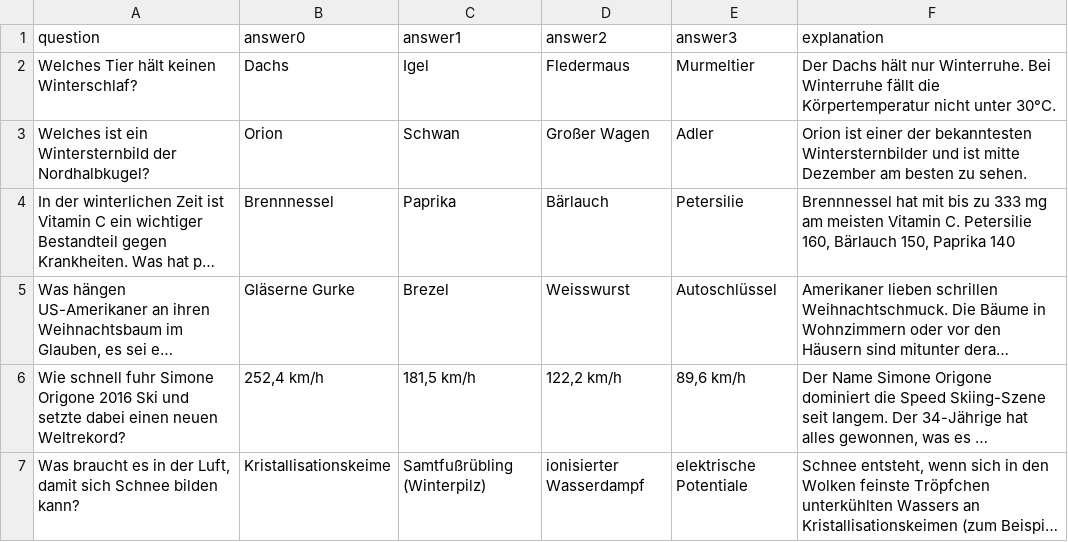
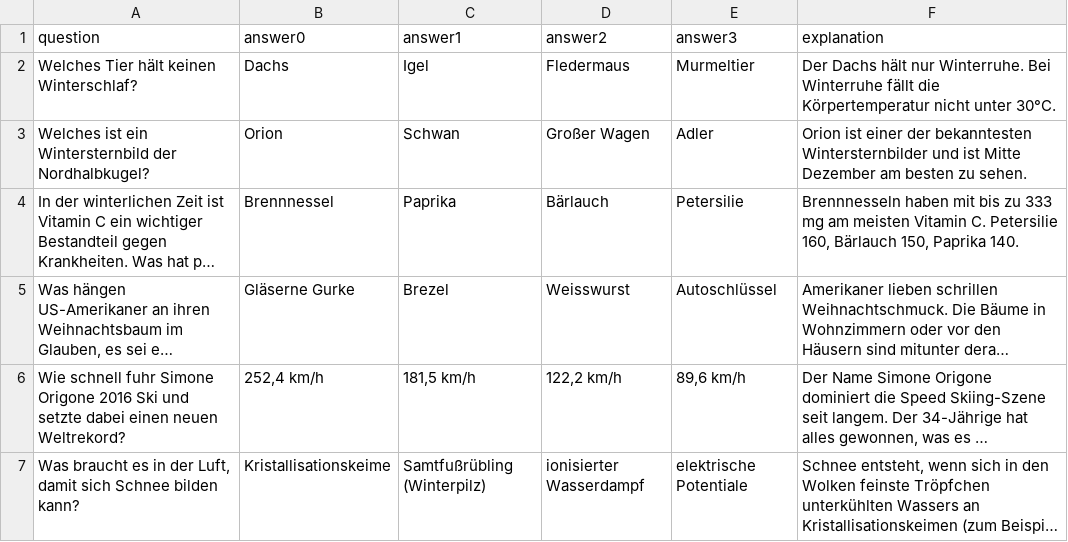
Before and after one commit to RubStadel/Winterquiz_2024, a CSV file: server/moderator.csv, drawn as a sheet; only a part is shown; long unchanged cells end in …; the diff names each change by its address in the sheet, - before the commit and + after, or states it on an @@ line.

```diff
--- a/server/moderator.csv
+++ b/server/moderator.csv
-F3 (explanation): …und ist mitte Dezember am…
+F3 (explanation): …und ist Mitte Dezember am…
-F4 (explanation): Brennnessel hat mit bis zu 333 mg am meisten Vitamin C. Petersilie 160, Bärlauch 150, Paprika 140
+F4 (explanation): Brennnesseln haben mit bis zu 333 mg am meisten Vitamin C. Petersilie 160, Bärlauch 150, Paprika 140.
```
Also changed, not shown: 3 other files.
